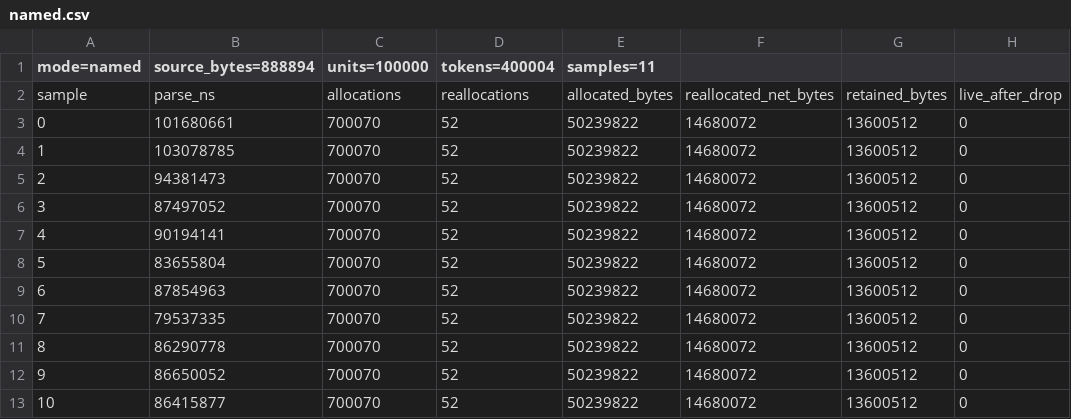
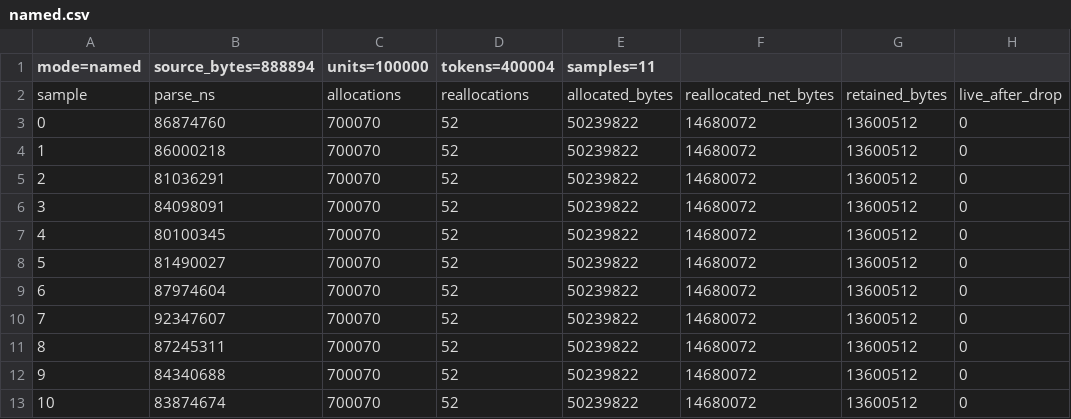
Before and after one commit to ReelVN/reel, a CSV file: crates/aside-compiler/bench-results/named.csv, drawn as a sheet.

```diff
--- a/crates/aside-compiler/bench-results/named.csv
+++ b/crates/aside-compiler/bench-results/named.csv
@@ -2,12 +2,12 @@ mode=named,source_bytes=888894,units=100000,tokens=400004,samples=11
 sample,parse_ns,allocations,reallocations,allocated_bytes,reallocated_net_bytes,retained_bytes,live_after_drop
-0,101680661,700070,52,50239822,14680072,13600512,0
-1,103078785,700070,52,50239822,14680072,13600512,0
-2,94381473,700070,52,50239822,14680072,13600512,0
-3,87497052,700070,52,50239822,14680072,13600512,0
-4,90194141,700070,52,50239822,14680072,13600512,0
-5,83655804,700070,52,50239822,14680072,13600512,0
-6,87854963,700070,52,50239822,14680072,13600512,0
-7,79537335,700070,52,50239822,14680072,13600512,0
-8,86290778,700070,52,50239822,14680072,13600512,0
-9,86650052,700070,52,50239822,14680072,13600512,0
-10,86415877,700070,52,50239822,14680072,13600512,0
+0,86874760,700070,52,50239822,14680072,13600512,0
+1,86000218,700070,52,50239822,14680072,13600512,0
+2,81036291,700070,52,50239822,14680072,13600512,0
+3,84098091,700070,52,50239822,14680072,13600512,0
+4,80100345,700070,52,50239822,14680072,13600512,0
+5,81490027,700070,52,50239822,14680072,13600512,0
+6,87974604,700070,52,50239822,14680072,13600512,0
+7,92347607,700070,52,50239822,14680072,13600512,0
+8,87245311,700070,52,50239822,14680072,13600512,0
+9,84340688,700070,52,50239822,14680072,13600512,0
+10,83874674,700070,52,50239822,14680072,13600512,0
```
Also changed, not shown: crates/aside-compiler/bench-results/lex.csv, crates/aside-compiler/bench-results/parse.csv, 6 other files.
